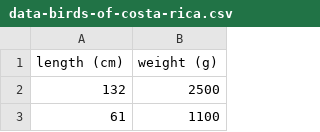
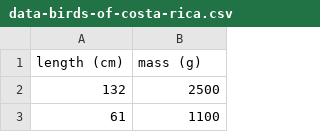
Before and after one commit to ktychan/applmath1201, a CSV file: standalones/data-birds-of-costa-rica.csv, drawn as a sheet; only a part is shown.

```diff
--- a/standalones/data-birds-of-costa-rica.csv
+++ b/standalones/data-birds-of-costa-rica.csv
@@ -1,2 +1,2 @@
-length (cm), weight (g)
+length (cm), mass (g)
 132, 2500
```
Also changed, not shown: 19 other files.
